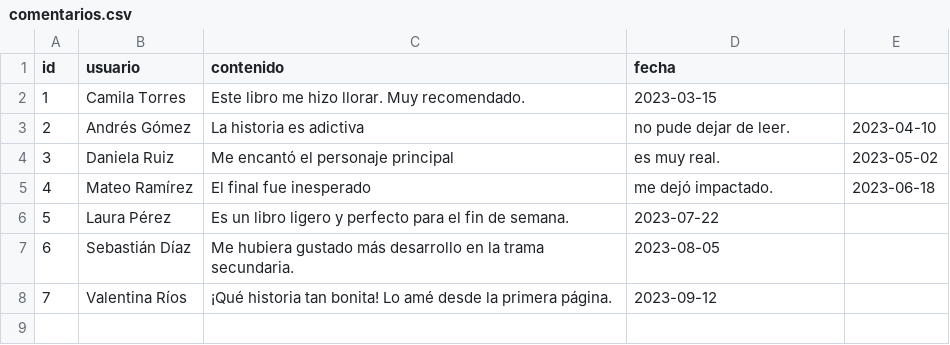
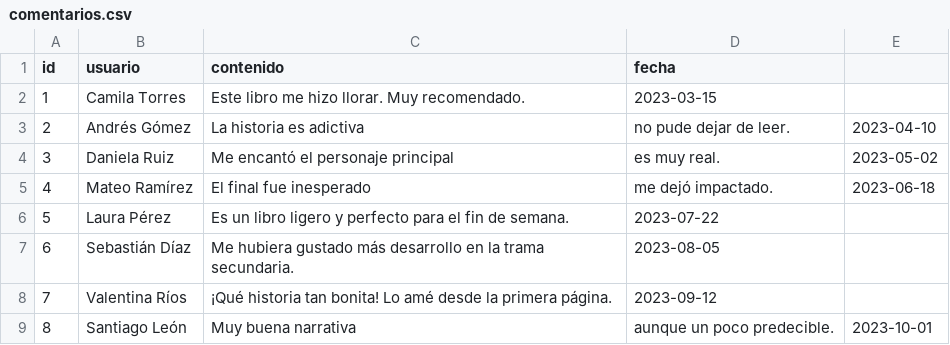
Before and after one commit to SahiraMR/Proyecto_Desarrollo_Software, a CSV file: data/comentarios.csv, drawn as a sheet; the diff names each change by its address in the sheet, - before the commit and + after, or states it on an @@ line.

Commit message:
coment 8

```diff
--- a/data/comentarios.csv
+++ b/data/comentarios.csv
+row 9: 8 | Santiago León | Muy buena narrativa | aunque un poco predecible. | 2023-10-01
```
